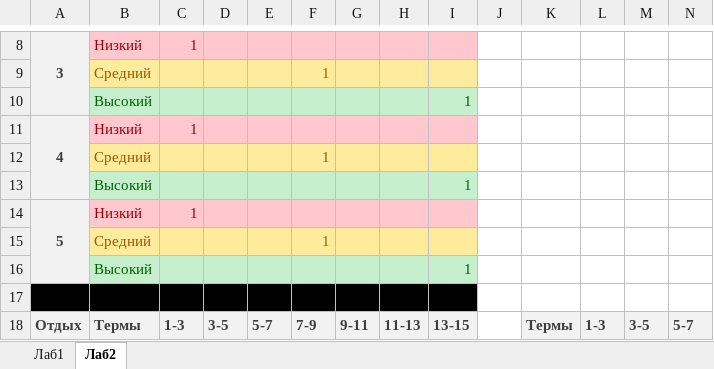
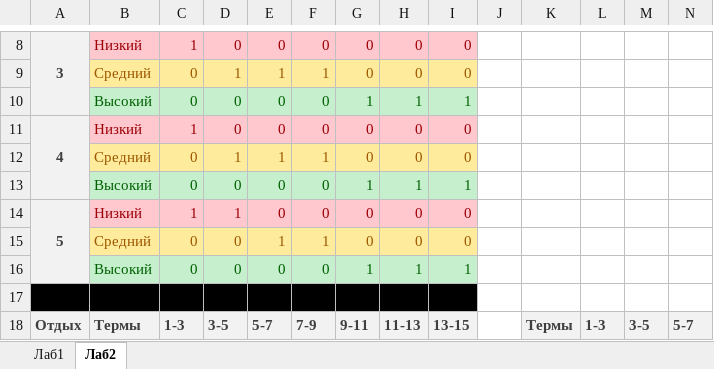
Before and after one commit to Silrec/gish, an Excel workbook: uhh.xlsx, sheet Лаб2, drawn as a sheet; only a part is shown, gaps mark what is left out; values as stored, in another font and other column widths than the file's, no borders; charts and pictures not drawn; removed rows and columns are numbered as before the commit, all else as after; rows hold the shown columns only; the diff covers the shown part only; the diff names each change by its address in the sheet, - before the commit and + after, or states it on an @@ line.

```diff
--- a/uhh.xlsx (sheet Лаб2)
+++ b/uhh.xlsx (sheet Лаб2)
-D8: (empty)
+D8: 0
-E8: (empty)
+E8: 0
-F8: (empty)
+F8: 0
-G8: (empty)
+G8: 0
-H8: (empty)
+H8: 0
-I8: (empty)
+I8: 0
-row 9:  | Средний |  |  |  | 1
-row 10:  | Высокий |  |  |  |  |  |  | 1
+row 9:  | Средний | 0 | 1 | 1 | 1 | 0 | 0 | 0
+row 10:  | Высокий | 0 | 0 | 0 | 0 | 1 | 1 | 1
-D11: (empty)
+D11: 0
-E11: (empty)
+E11: 0
-F11: (empty)
+F11: 0
-G11: (empty)
+G11: 0
-H11: (empty)
+H11: 0
-I11: (empty)
+I11: 0
-row 12:  | Средний |  |  |  | 1
-row 13:  | Высокий |  |  |  |  |  |  | 1
+row 12:  | Средний | 0 | 1 | 1 | 1 | 0 | 0 | 0
+row 13:  | Высокий | 0 | 0 | 0 | 0 | 1 | 1 | 1
-D14: (empty)
+D14: 1
-E14: (empty)
+E14: 0
-F14: (empty)
+F14: 0
-G14: (empty)
+G14: 0
-H14: (empty)
+H14: 0
-I14: (empty)
+I14: 0
-row 15:  | Средний |  |  |  | 1
-row 16:  | Высокий |  |  |  |  |  |  | 1
+row 15:  | Средний | 0 | 0 | 1 | 1 | 0 | 0 | 0
+row 16:  | Высокий | 0 | 0 | 0 | 0 | 1 | 1 | 1
```
Also changed, not shown: 41 added rows, 41 removed rows, 89 edited cells and cell formats elsewhere in this sheet, charts or pictures.
